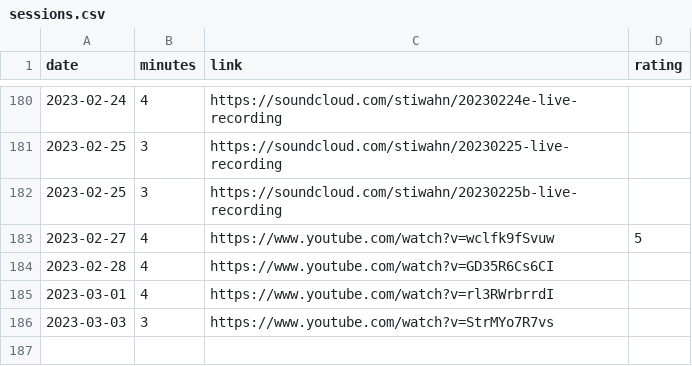
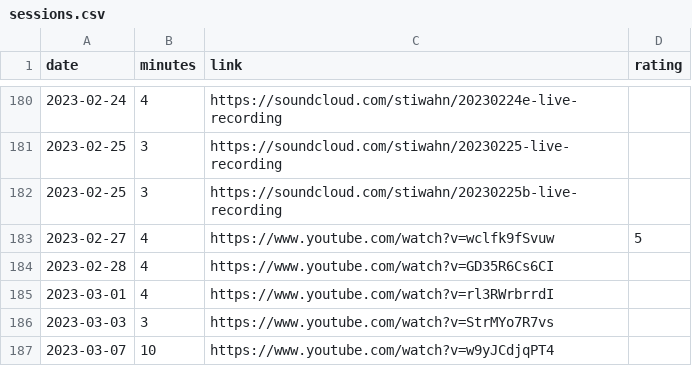
Before and after one commit to bummbummgarage/bummbummgarage.github.io, a CSV file: _data/sessions.csv, drawn as a sheet; only a part is shown, gaps mark what is left out; the diff names each change by its address in the sheet, - before the commit and + after, or states it on an @@ line.

Commit message:
Update sessions.csv

```diff
--- a/_data/sessions.csv
+++ b/_data/sessions.csv
+row 187: 2023-03-07 | 10 | https://www.youtube.com/watch?v=w9yJCdjqPT4
```
